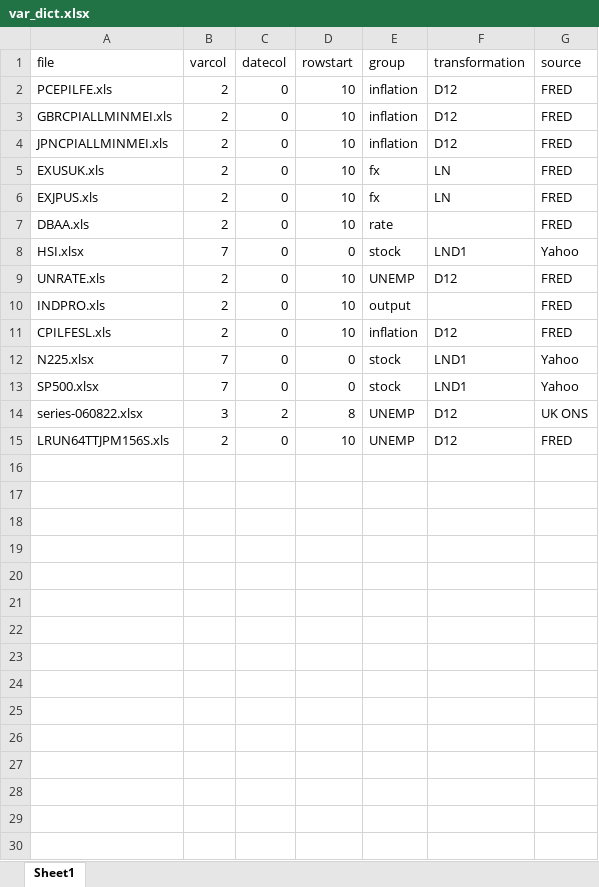
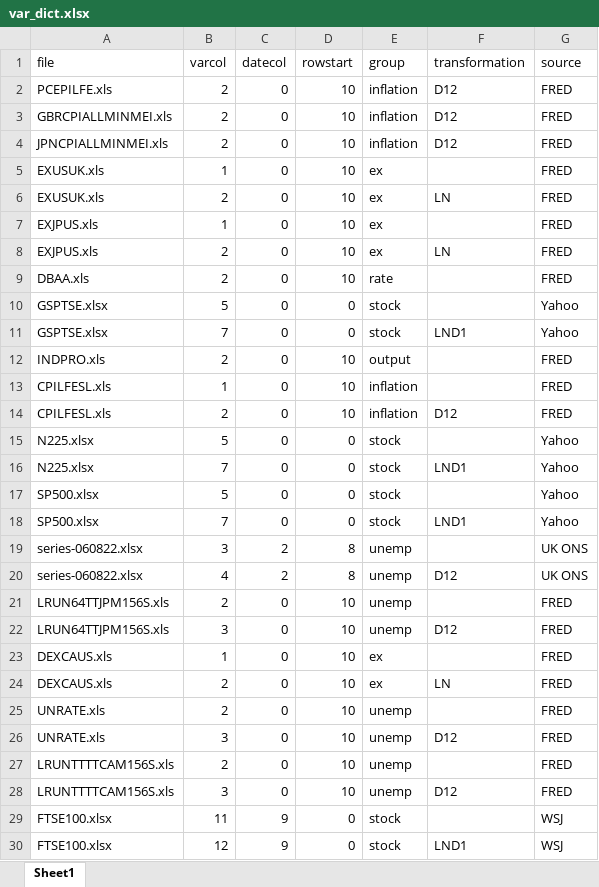
Before and after one commit to PiggyPieInTheSky/StatsAD, an Excel workbook: examples/raw/var_dict.xlsx, sheet Sheet1, drawn as a sheet; values as stored, in another font and other column widths than the file's, no borders; removed rows and columns are numbered as before the commit, all else as after; the diff names each change by its address in the sheet, - before the commit and + after, or states it on an @@ line.

```diff
--- a/examples/raw/var_dict.xlsx (sheet Sheet1)
+++ b/examples/raw/var_dict.xlsx (sheet Sheet1)
+row 5: EXUSUK.xls | 1 | 0 | 10 | ex |  | FRED
-E6 (group): fx
+E6 (group): ex
+row 7: EXJPUS.xls | 1 | 0 | 10 | ex |  | FRED
-E8 (group): fx
+E8 (group): ex
+row 10: GSPTSE.xlsx | 5 | 0 | 0 | stock |  | Yahoo
-A11 (file): HSI.xlsx
+A11 (file): GSPTSE.xlsx
-row 9: UNRATE.xls | 2 | 0 | 10 | UNEMP | D12 | FRED
+row 13: CPILFESL.xls | 1 | 0 | 10 | inflation |  | FRED
+row 15: N225.xlsx | 5 | 0 | 0 | stock |  | Yahoo
+row 17: SP500.xlsx | 5 | 0 | 0 | stock |  | Yahoo
-E19 (group): UNEMP
+E19 (group): unemp
-F19 (transformation): D12
+F19 (transformation): (empty)
+row 20: series-060822.xlsx | 4 | 2 | 8 | unemp | D12 | UK ONS
-E21 (group): UNEMP
+E21 (group): unemp
-F21 (transformation): D12
+F21 (transformation): (empty)
+row 22: LRUN64TTJPM156S.xls | 3 | 0 | 10 | unemp | D12 | FRED
+row 23: DEXCAUS.xls | 1 | 0 | 10 | ex |  | FRED
+row 24: DEXCAUS.xls | 2 | 0 | 10 | ex | LN | FRED
+row 25: UNRATE.xls | 2 | 0 | 10 | unemp |  | FRED
+row 26: UNRATE.xls | 3 | 0 | 10 | unemp | D12 | FRED
+row 27: LRUNTTTTCAM156S.xls | 2 | 0 | 10 | unemp |  | FRED
+row 28: LRUNTTTTCAM156S.xls | 3 | 0 | 10 | unemp | D12 | FRED
+row 29: FTSE100.xlsx | 11 | 9 | 0 | stock |  | WSJ
+row 30: FTSE100.xlsx | 12 | 9 | 0 | stock | LND1 | WSJ
```
Also changed, not shown: examples/raw/N225.xlsx, examples/raw/SP500.xlsx, 10 other files.
